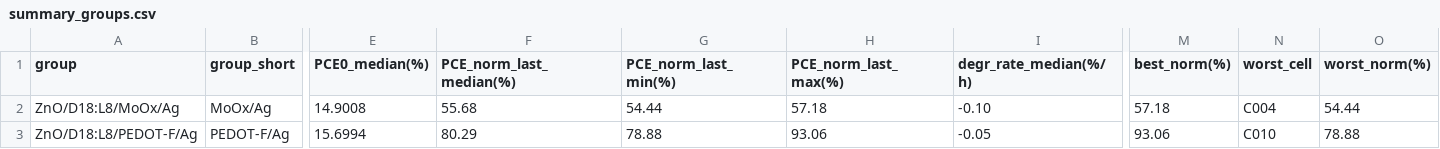
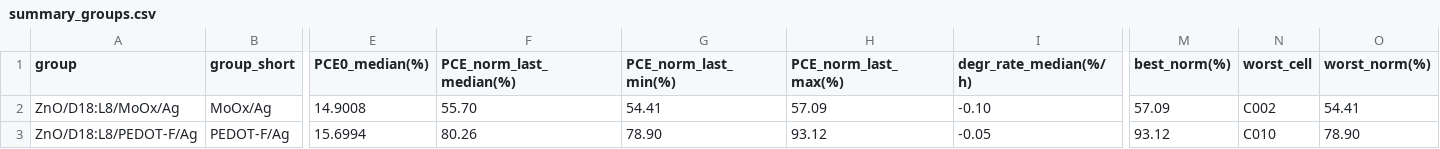
Before and after one commit to littleBlack2003/stabilty-data, a CSV file: docs/summary_groups.csv, drawn as a sheet; only a part is shown, gaps mark what is left out; the diff names each change by its address in the sheet, - before the commit and + after, or states it on an @@ line.

```diff
--- a/docs/summary_groups.csv
+++ b/docs/summary_groups.csv
-F2 (PCE_norm_last_median(%)): 55.68
+F2 (PCE_norm_last_median(%)): 55.70
-G2 (PCE_norm_last_min(%)): 54.44
+G2 (PCE_norm_last_min(%)): 54.41
-H2 (PCE_norm_last_max(%)): 57.18
+H2 (PCE_norm_last_max(%)): 57.09
-M2 (best_norm(%)): 57.18
+M2 (best_norm(%)): 57.09
-N2 (worst_cell): C004
+N2 (worst_cell): C002
-O2 (worst_norm(%)): 54.44
+O2 (worst_norm(%)): 54.41
-F3 (PCE_norm_last_median(%)): 80.29
+F3 (PCE_norm_last_median(%)): 80.26
-G3 (PCE_norm_last_min(%)): 78.88
+G3 (PCE_norm_last_min(%)): 78.90
-H3 (PCE_norm_last_max(%)): 93.06
+H3 (PCE_norm_last_max(%)): 93.12
-M3 (best_norm(%)): 93.06
+M3 (best_norm(%)): 93.12
-O3 (worst_norm(%)): 78.88
+O3 (worst_norm(%)): 78.90
```
Also changed, not shown: indoor/aligned_group_mean.csv, indoor/rounds.csv, 14 other files.
